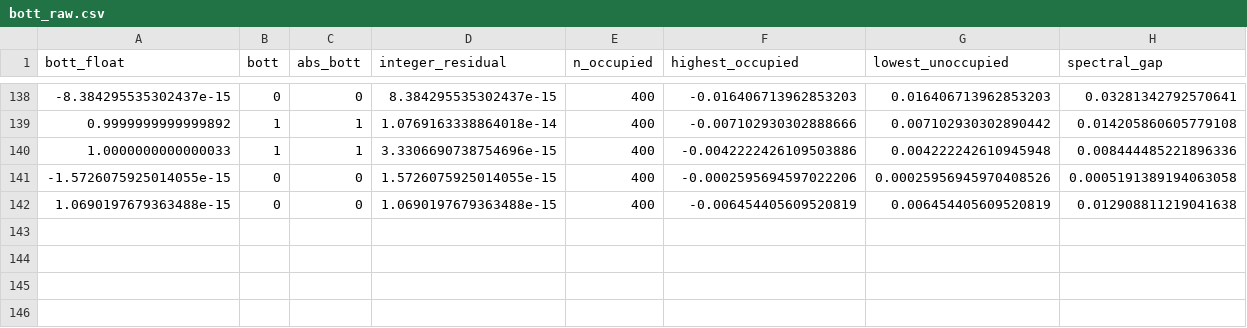
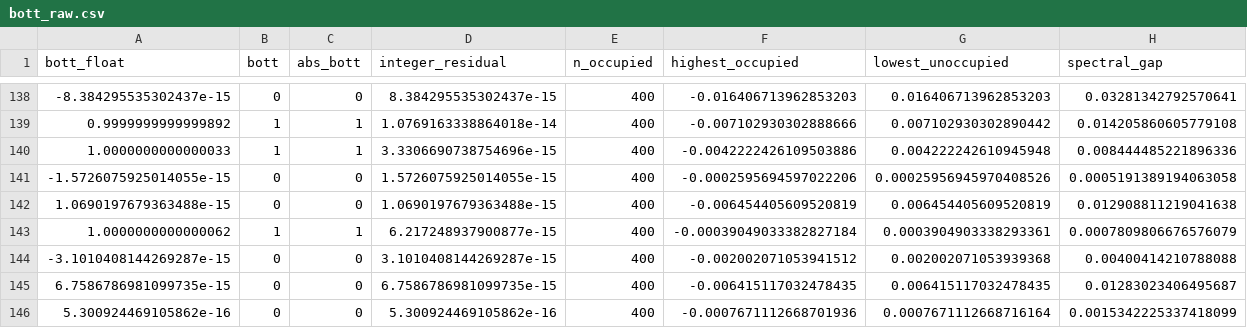
Before and after one commit to Mio826/disorder-driven-topological-transition, a CSV file: qwz_bott_sbatch1/bott_raw.csv, drawn as a sheet; only a part is shown, gaps mark what is left out; rows hold the shown columns only; the diff names each change by its address in the sheet, - before the commit and + after, or states it on an @@ line.

Commit message:
Update bott_raw.csv

```diff
--- a/qwz_bott_sbatch1/bott_raw.csv
+++ b/qwz_bott_sbatch1/bott_raw.csv
+row 143: 1.0000000000000062 | 1 | 1 | 6.217248937900877e-15 | 400 | -0.00039049033382827184 | 0.0003904903338293361 | 0.0007809806676576079
+row 144: -3.1010408144269287e-15 | 0 | 0 | 3.1010408144269287e-15 | 400 | -0.002002071053941512 | 0.002002071053939368 | 0.00400414210788088
+row 145: 6.7586786981099735e-15 | 0 | 0 | 6.7586786981099735e-15 | 400 | -0.006415117032478435 | 0.006415117032478435 | 0.01283023406495687
+row 146: 5.300924469105862e-16 | 0 | 0 | 5.300924469105862e-16 | 400 | -0.0007671112668701936 | 0.0007671112668716164 | 0.0015342225337418099
```
